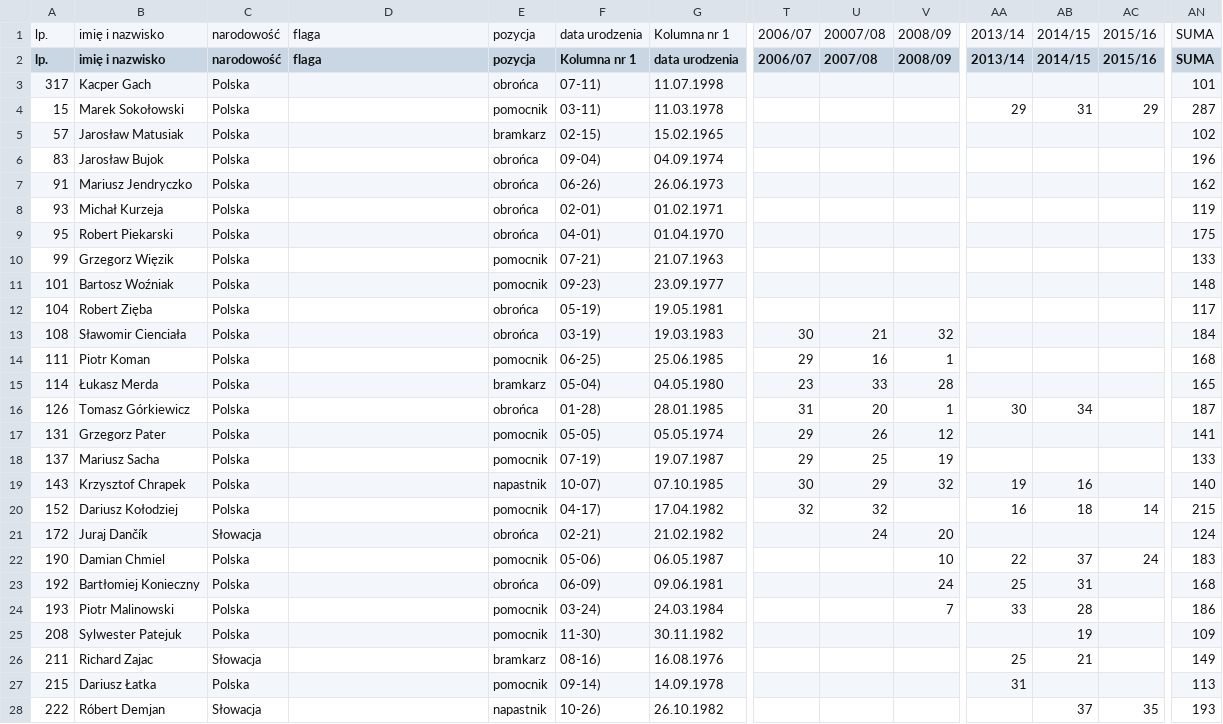
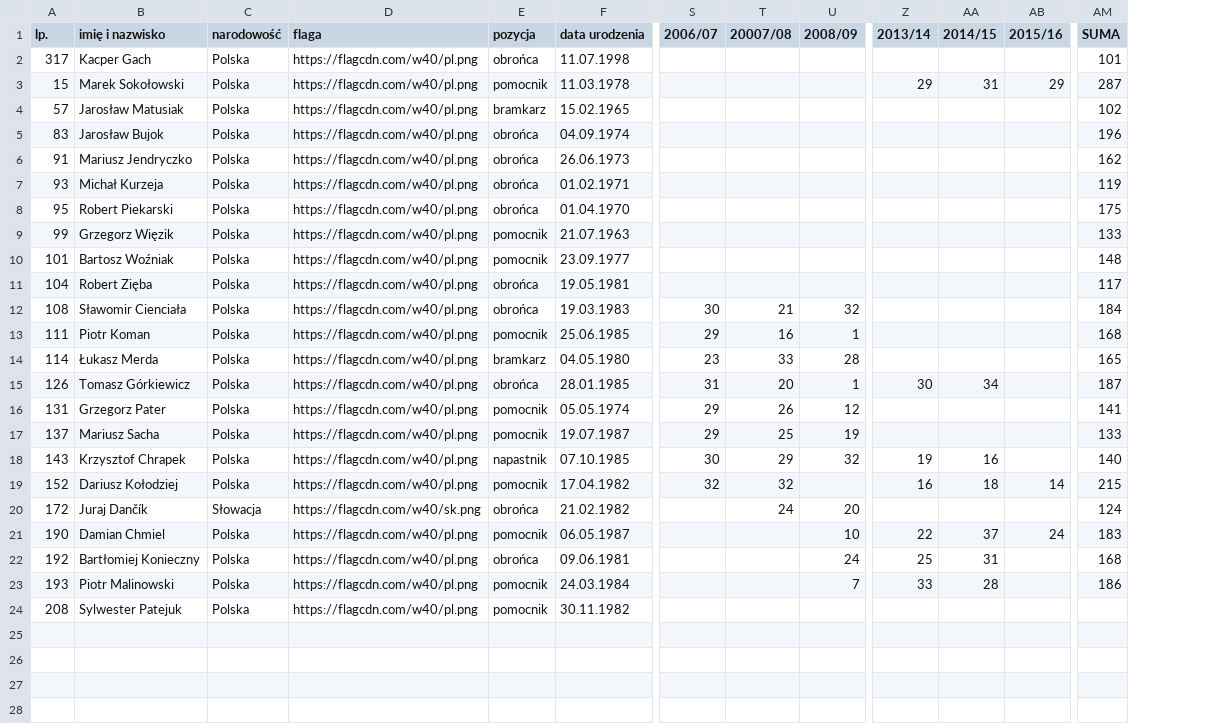
Before and after one commit to DomJer004/tsp-baza-danych, a CSV file: klub_100.csv, drawn as a sheet; only a part is shown, gaps mark what is left out; removed rows and columns are numbered as before the commit, all else as after; rows hold the shown columns only; the diff covers the shown part only; the diff names each change by its address in the sheet, - before the commit and + after, or states it on an @@ line.

Commit message:
Update klub_100.csv

```diff
--- a/klub_100.csv
+++ b/klub_100.csv
-column F (Kolumna nr 1), rows 3-25: 07-11) | 03-11) | 02-15) | 09-04) | 06-26) | 02-01) | 04-01) | 07-21) | 09-23) | 05-19) | 03-19) | 06-25) | 05-04) | 01-28) | 05-05) | 07-19) | 10-07) | 04-17) | 02-21) | 05-06) | 06-09) | 03-24) | 11-30)
-row 1: lp. | imię i nazwisko | narodowość | flaga | pozycja | data urodzenia | Kolumna nr 1 | 2006/07 | 20007/08 | 2008/09 | 2013/14 | 2014/15 | 2015/16 | SUMA
-T1: 2007/08
+T1: 20007/08
-D2:D19 (flaga): (empty)
+D2:D19 (flaga): https://flagcdn.com/w40/pl.png
-D20 (flaga): (empty)
+D20 (flaga): https://flagcdn.com/w40/sk.png
-D21:D24 (flaga): (empty)
+D21:D24 (flaga): https://flagcdn.com/w40/pl.png
-AA24 (2014/15): 19
+AA24 (2014/15): (empty)
-AM24 (SUMA): 109
+AM24 (SUMA): (empty)
-row 26: 211 | Richard Zajac | Słowacja |  | bramkarz | 08-16) | 16.08.1976 |  |  |  | 25 | 21 |  | 149
-row 27: 215 | Dariusz Łatka | Polska |  | pomocnik | 09-14) | 14.09.1978 |  |  |  | 31 |  |  | 113
-row 28: 222 | Róbert Demjan | Słowacja |  | napastnik | 10-26) | 26.10.1982 |  |  |  |  | 37 | 35 | 193
```
Also changed, not shown: 3 removed rows elsewhere in this file.
